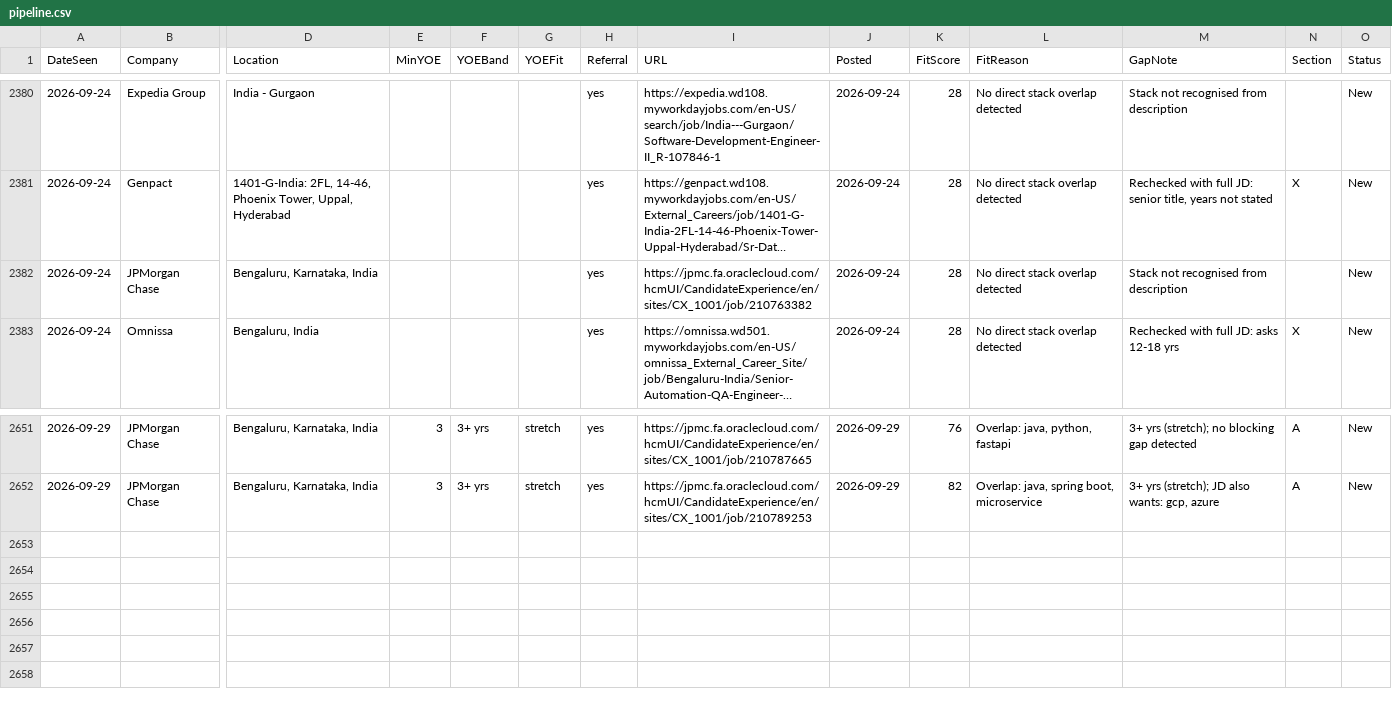
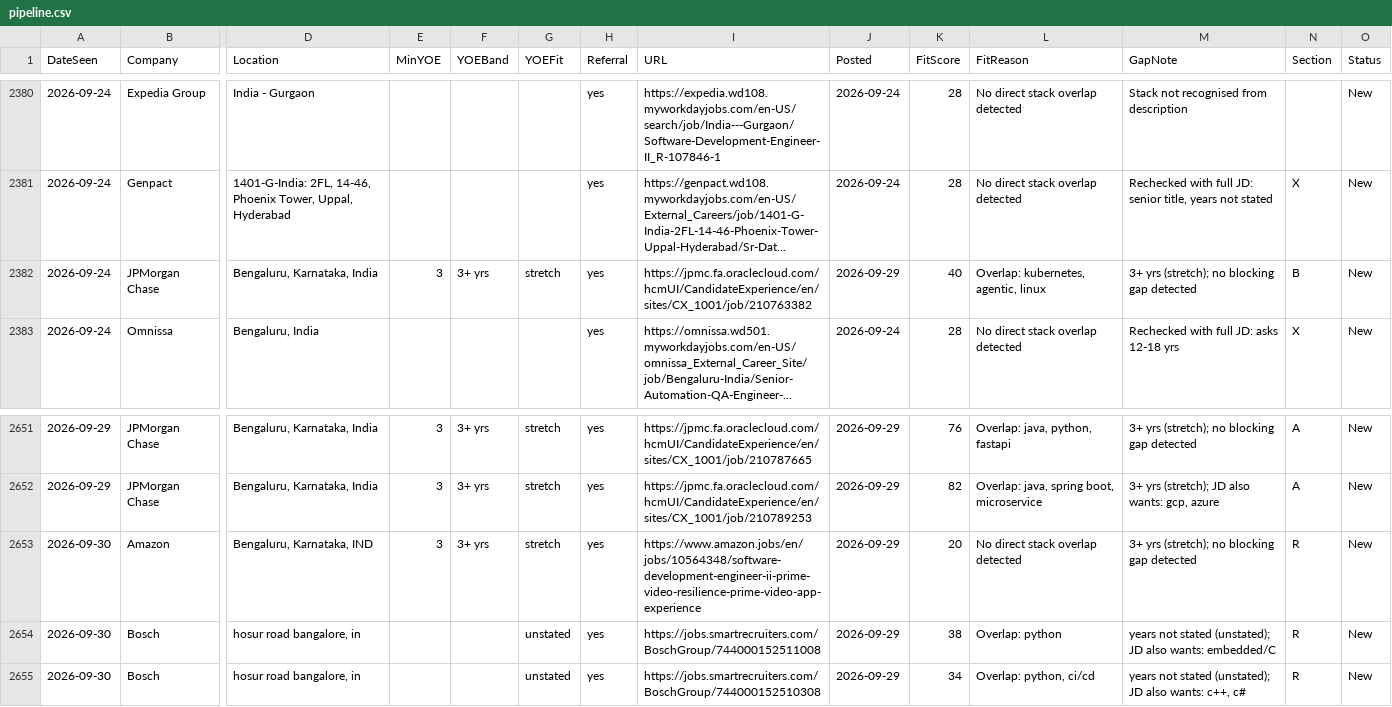
Before and after one commit to m3rcury02/jobscan, a CSV file: pipeline.csv, drawn as a sheet; only a part is shown, gaps mark what is left out; long unchanged cells end in …; rows hold the shown columns only; the diff names each change by its address in the sheet, - before the commit and + after, or states it on an @@ line.

```diff
--- a/pipeline.csv
+++ b/pipeline.csv
-E2382 (MinYOE): (empty)
+E2382 (MinYOE): 3
-F2382 (YOEBand): (empty)
+F2382 (YOEBand): 3+ yrs
-G2382 (YOEFit): (empty)
+G2382 (YOEFit): stretch
-J2382 (Posted): 2026-09-24
+J2382 (Posted): 2026-09-29
-K2382 (FitScore): 28
+K2382 (FitScore): 40
-L2382 (FitReason): No direct stack overlap detected
+L2382 (FitReason): Overlap: kubernetes, agentic, linux
-M2382 (GapNote): Stack not recognised from description
+M2382 (GapNote): 3+ yrs (stretch); no blocking gap detected
-N2382 (Section): (empty)
+N2382 (Section): B
+row 2653: 2026-09-30 | Amazon | Bengaluru, Karnataka, IND | 3 | 3+ yrs | stretch | yes | https://www.amazon.jobs/en/jobs/10564348/software-development-engineer-ii-prime-video-resilience-prime-video-app-experience | 2026-09-29 | 20 | No direct stack overlap detected | 3+ yrs (stretch); no blocking gap detected | R | New
+row 2654: 2026-09-30 | Bosch | hosur road bangalore, in |  |  | unstated | yes | https://jobs.smartrecruiters.com/BoschGroup/744000152511008 | 2026-09-29 | 38 | Overlap: python | years not stated (unstated); JD also wants: embedded/C | R | New
+row 2655: 2026-09-30 | Bosch | hosur road bangalore, in |  |  | unstated | yes | https://jobs.smartrecruiters.com/BoschGroup/744000152510308 | 2026-09-29 | 34 | Overlap: python, ci/cd | years not stated (unstated); JD also wants: c++, c# | R | New
```
Also changed, not shown: 2 other files.
